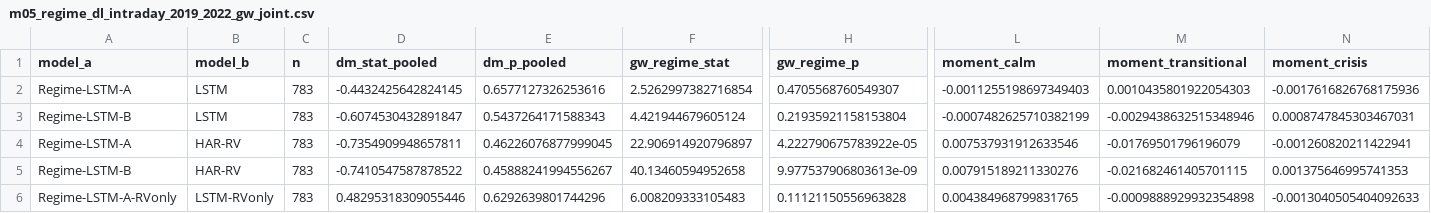
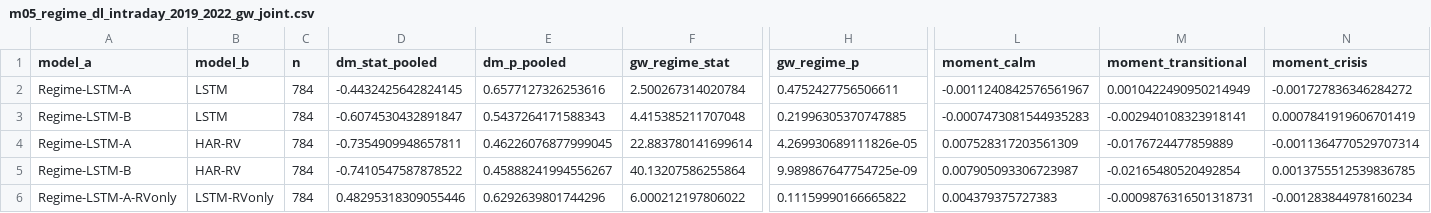
Before and after one commit to BOBMSH/Regime-Aware-Deep-Learning-for-Volatility-Forecasting-with-Uncertainty-Quantification, a CSV file: Code/results/tables/m05_regime_dl_intraday_2019_2022_gw_joint.csv, drawn as a sheet; only a part is shown, gaps mark what is left out; the diff names each change by its address in the sheet, - before the commit and + after, or states it on an @@ line.

```diff
--- a/Code/results/tables/m05_regime_dl_intraday_2019_2022_gw_joint.csv
+++ b/Code/results/tables/m05_regime_dl_intraday_2019_2022_gw_joint.csv
-C2:C6 (n): 783
+C2:C6 (n): 784
-F2 (gw_regime_stat): 2.5262997382716854
+F2 (gw_regime_stat): 2.500267314020784
-H2 (gw_regime_p): 0.4705568760549307
+H2 (gw_regime_p): 0.4752427756506611
-L2 (moment_calm): -0.0011255198697349403
+L2 (moment_calm): -0.0011240842576561967
-M2 (moment_transitional): 0.0010435801922054303
+M2 (moment_transitional): 0.0010422490950214949
-N2 (moment_crisis): -0.0017616826768175936
+N2 (moment_crisis): -0.001727836346284272
-F3 (gw_regime_stat): 4.421944679605124
+F3 (gw_regime_stat): 4.415385211707048
-H3 (gw_regime_p): 0.21935921158153804
+H3 (gw_regime_p): 0.21996305370747885
-L3 (moment_calm): -0.0007482625710382199
+L3 (moment_calm): -0.0007473081544935283
-M3 (moment_transitional): -0.0029438632515348946
+M3 (moment_transitional): -0.002940108323918141
-N3 (moment_crisis): 0.0008747845303467031
+N3 (moment_crisis): 0.0007841919606701419
-F4 (gw_regime_stat): 22.906914920796897
+F4 (gw_regime_stat): 22.883780141699614
-H4 (gw_regime_p): 4.222790675783922e-05
+H4 (gw_regime_p): 4.269930689111826e-05
-L4 (moment_calm): 0.007537931912633546
+L4 (moment_calm): 0.007528317203561309
-M4 (moment_transitional): -0.01769501796196079
+M4 (moment_transitional): -0.0176724477859889
-N4 (moment_crisis): -0.001260820211422941
+N4 (moment_crisis): -0.0011364770529707314
-F5 (gw_regime_stat): 40.13460594952658
+F5 (gw_regime_stat): 40.13207586255864
-H5 (gw_regime_p): 9.977537906803613e-09
+H5 (gw_regime_p): 9.989867647754725e-09
-L5 (moment_calm): 0.007915189211330276
+L5 (moment_calm): 0.007905093306723987
-M5 (moment_transitional): -0.021682461405701115
+M5 (moment_transitional): -0.02165480520492854
-N5 (moment_crisis): 0.001375646995741353
+N5 (moment_crisis): 0.0013755512539836785
-F6 (gw_regime_stat): 6.008209333105483
+F6 (gw_regime_stat): 6.000212197806022
-H6 (gw_regime_p): 0.11121150556963828
+H6 (gw_regime_p): 0.11159990166665822
-L6 (moment_calm): 0.004384968799831765
+L6 (moment_calm): 0.004379375727383
-M6 (moment_transitional): -0.0009888929932354898
+M6 (moment_transitional): -0.0009876316501318731
-N6 (moment_crisis): -0.0013040505404092633
+N6 (moment_crisis): -0.001283844978160234
```
Also changed, not shown: Code/results/tables/m05_regime_dl_intraday_2019_2022_gw_per_regime.csv, Code/results/tables/m05_regime_dl_intraday_2019_2022_hmm_gw_per_regime.csv, 22 other files.
